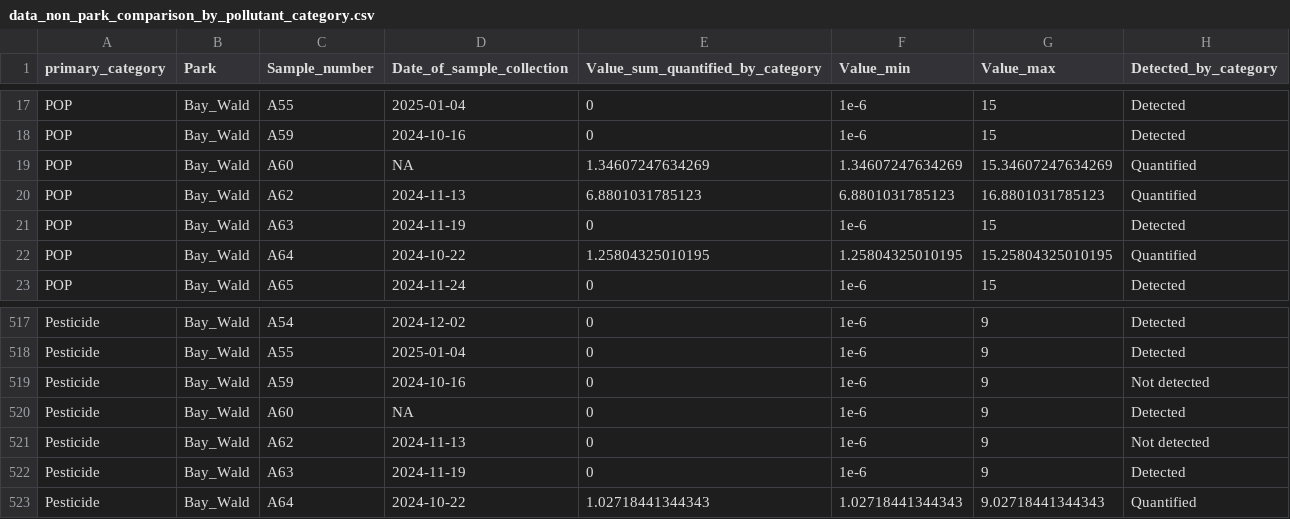
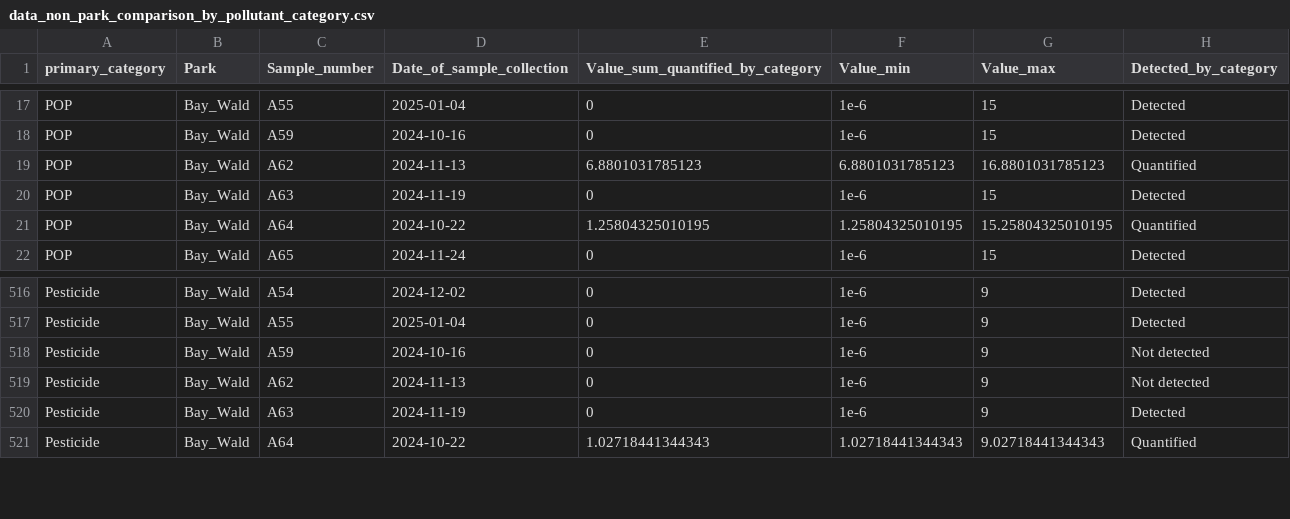
Before and after one commit to kit-health-statistics/wildlife_pollution_analysis, a CSV file: data/data_non_park_comparison_by_pollutant_category.csv, drawn as a sheet; only a part is shown, gaps mark what is left out.

```diff
--- a/data/data_non_park_comparison_by_pollutant_category.csv
+++ b/data/data_non_park_comparison_by_pollutant_category.csv
@@ -18,3 +18,2 @@ POP,Bay_Wald,A55,2025-01-04,0,1e-6,15,Detected
 POP,Bay_Wald,A59,2024-10-16,0,1e-6,15,Detected
-POP,Bay_Wald,A60,NA,1.34607247634269,1.34607247634269,15.34607247634269,Quantified
 POP,Bay_Wald,A62,2024-11-13,6.8801031785123,6.8801031785123,16.8801031785123,Quantified
@@ -519,3 +518,2 @@ Pesticide,Bay_Wald,A55,2025-01-04,0,1e-6,9,Detected
 Pesticide,Bay_Wald,A59,2024-10-16,0,1e-6,9,Not detected
-Pesticide,Bay_Wald,A60,NA,0,1e-6,9,Detected
 Pesticide,Bay_Wald,A62,2024-11-13,0,1e-6,9,Not detected
```
Also changed, not shown: data/clean_data.csv, data/clean_roe_deer_data.csv, 10 other files.
